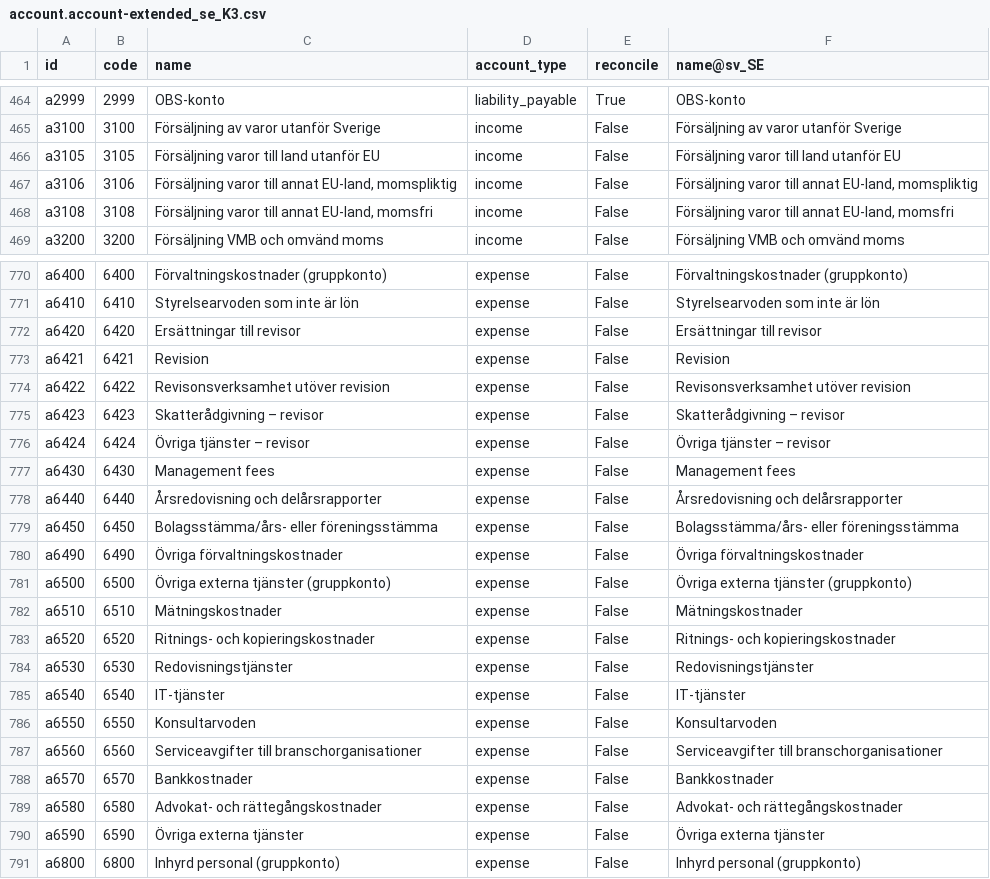
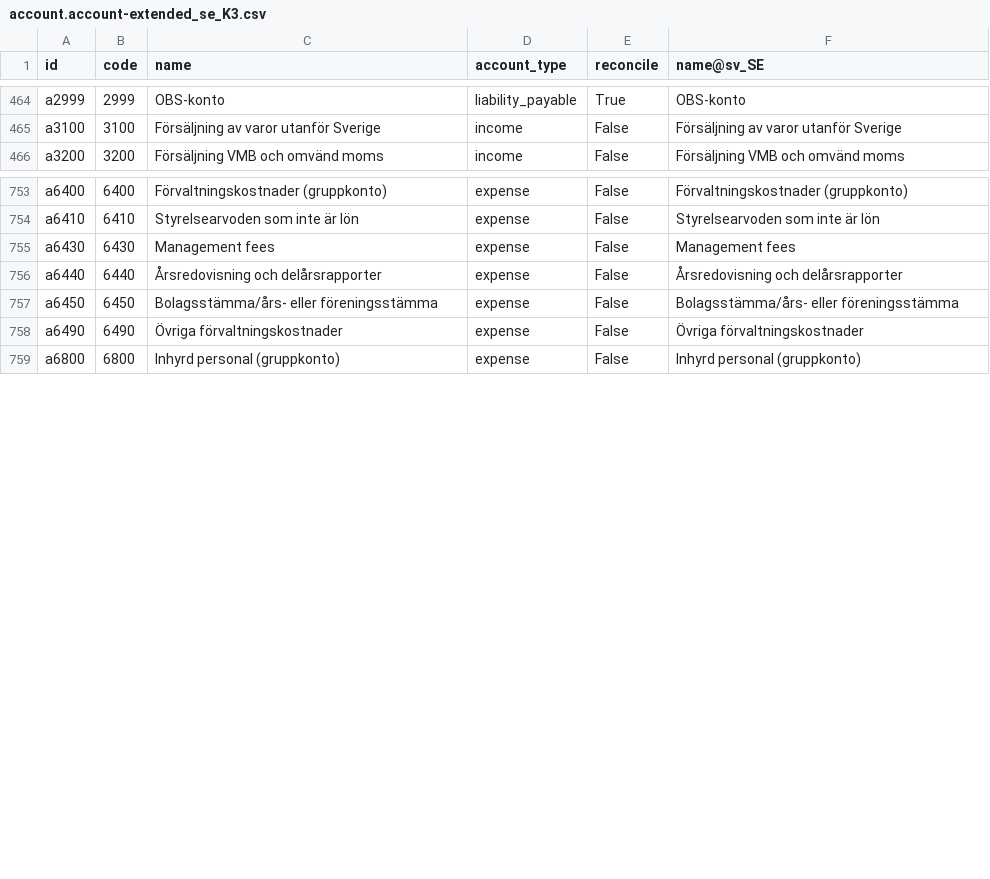
Before and after one commit to vertelab/odoo-l10n_se, a CSV file: l10n_se_extended/data/template/account.account-extended_se_K3.csv, drawn as a sheet; only a part is shown, gaps mark what is left out; the diff covers the shown part only; the diff names each change by its address in the sheet, - before the commit and + after, or states it on an @@ line.

```diff
--- a/l10n_se_extended/data/template/account.account-extended_se_K3.csv
+++ b/l10n_se_extended/data/template/account.account-extended_se_K3.csv
-row 466: a3105 | 3105 | Försäljning varor till land utanför EU | income | False | Försäljning varor till land utanför EU
-row 467: a3106 | 3106 | Försäljning varor till annat EU-land, momspliktig | income | False | Försäljning varor till annat EU-land, momspliktig
-row 468: a3108 | 3108 | Försäljning varor till annat EU-land, momsfri | income | False | Försäljning varor till annat EU-land, momsfri
-row 772: a6420 | 6420 | Ersättningar till revisor | expense | False | Ersättningar till revisor
-row 773: a6421 | 6421 | Revision | expense | False | Revision
-row 774: a6422 | 6422 | Revisonsverksamhet utöver revision | expense | False | Revisonsverksamhet utöver revision
-row 775: a6423 | 6423 | Skatterådgivning – revisor | expense | False | Skatterådgivning – revisor
-row 776: a6424 | 6424 | Övriga tjänster – revisor | expense | False | Övriga tjänster – revisor
-row 781: a6500 | 6500 | Övriga externa tjänster (gruppkonto) | expense | False | Övriga externa tjänster (gruppkonto)
-row 782: a6510 | 6510 | Mätningskostnader | expense | False | Mätningskostnader
-row 783: a6520 | 6520 | Ritnings- och kopieringskostnader | expense | False | Ritnings- och kopieringskostnader
-row 784: a6530 | 6530 | Redovisningstjänster | expense | False | Redovisningstjänster
-row 785: a6540 | 6540 | IT-tjänster | expense | False | IT-tjänster
-row 786: a6550 | 6550 | Konsultarvoden | expense | False | Konsultarvoden
-row 787: a6560 | 6560 | Serviceavgifter till branschorganisationer | expense | False | Serviceavgifter till branschorganisationer
-row 788: a6570 | 6570 | Bankkostnader | expense | False | Bankkostnader
-row 789: a6580 | 6580 | Advokat- och rättegångskostnader | expense | False | Advokat- och rättegångskostnader
-row 790: a6590 | 6590 | Övriga externa tjänster | expense | False | Övriga externa tjänster
```
Also changed, not shown: 14 removed rows elsewhere in this file, l10n_se_extended/data/template/account.account-extended_se.csv, l10n_se_extended/data/template/account.account-extended_se_K2.csv, 5 other files.
